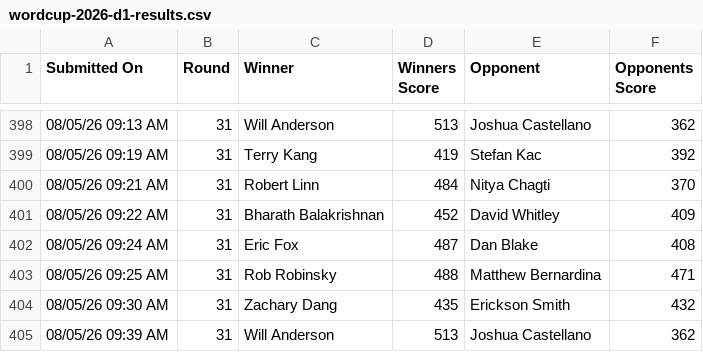
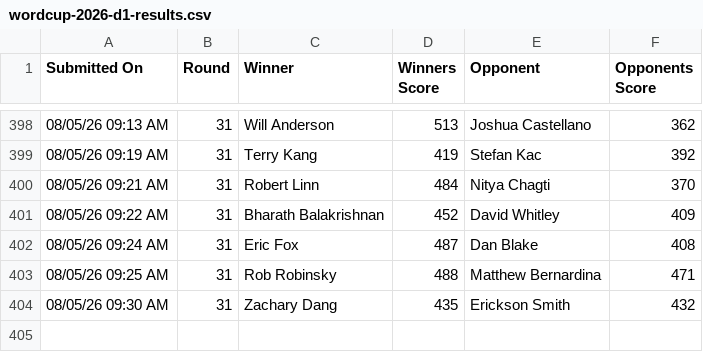
Before and after one commit to cocoscrabble/ratings, a CSV file: results/wordcup-2026-d1-results.csv, drawn as a sheet; only a part is shown, gaps mark what is left out; the diff names each change by its address in the sheet, - before the commit and + after, or states it on an @@ line.

Commit message:
Fix data errors in the wordcup 2026 result files
- d1 round 31 recorded Will Anderson 513-362 Joshua Castellano twice
- Matthew Bernardina had no initial rating
- The eb ratings file began with a UTF-8 BOM

```diff
--- a/results/wordcup-2026-d1-results.csv
+++ b/results/wordcup-2026-d1-results.csv
-row 405: 08/05/26 09:39 AM | 31 | Will Anderson | 513 | Joshua Castellano | 362
```
Also changed, not shown: results/wordcup-2026-eb-ratings.csv, 1 other file.
